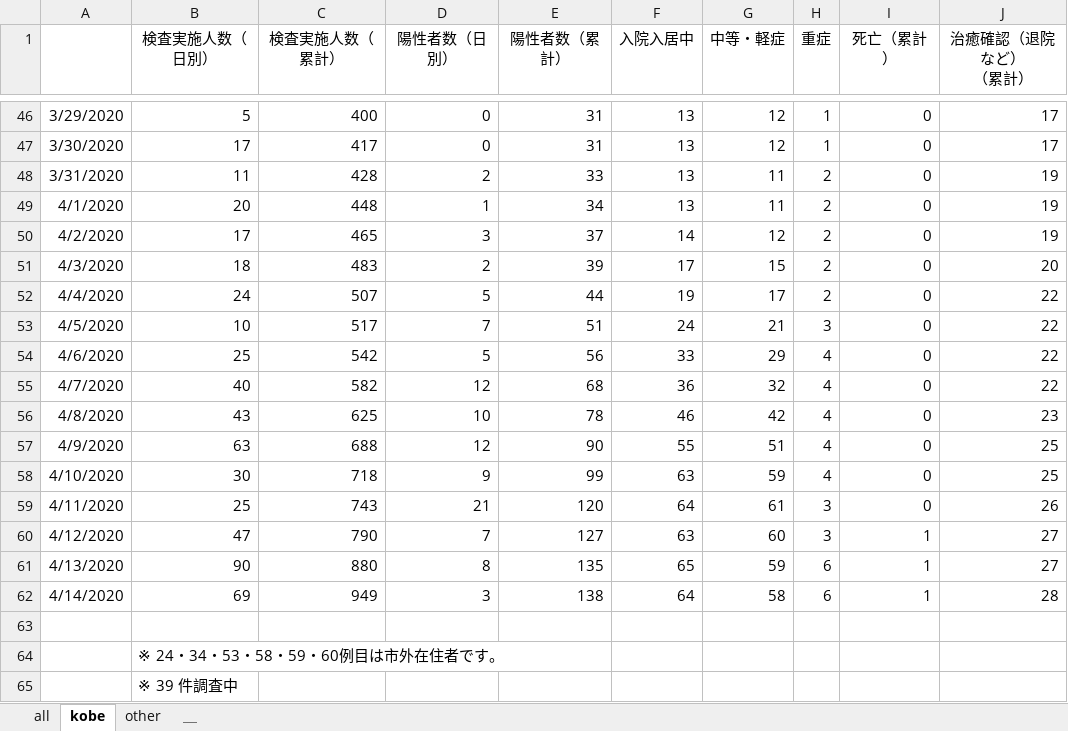
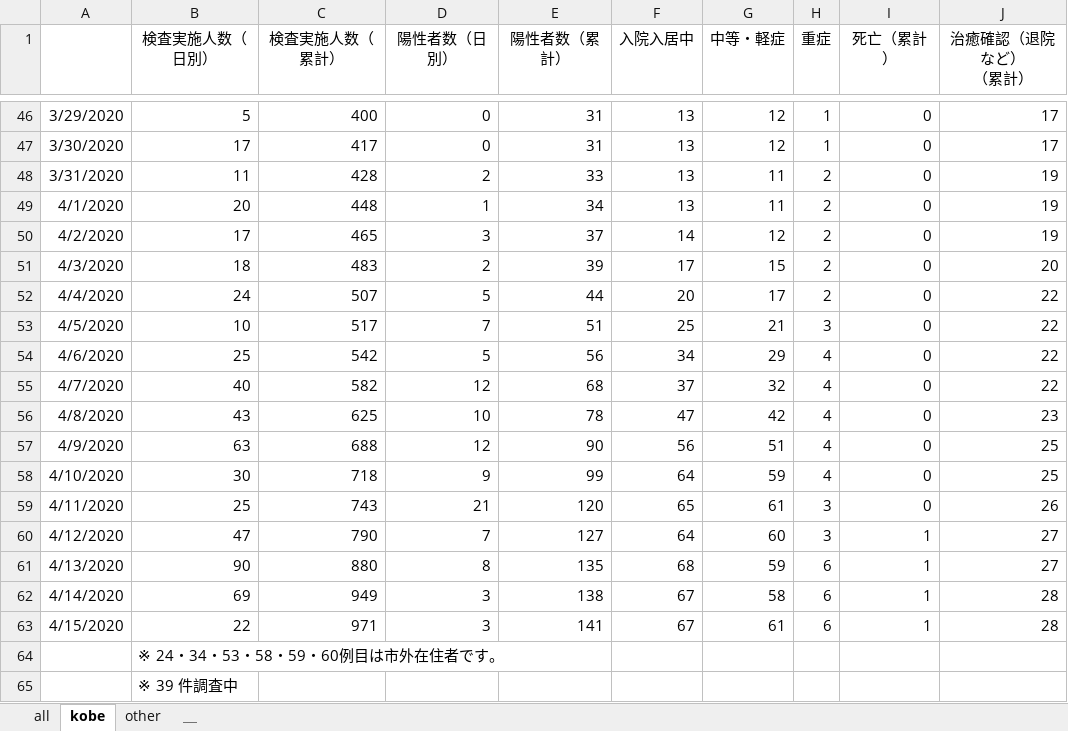
Before and after one commit to y-chan/covid19kobe-scraping, an Excel workbook: kansensya_pcr.xlsx, sheet kobe, drawn as a sheet; only a part is shown, gaps mark what is left out; values as stored, in another font and other column widths than the file's, no borders; the diff names each change by its address in the sheet, - before the commit and + after, or states it on an @@ line.

```diff
--- a/kansensya_pcr.xlsx (sheet kobe)
+++ b/kansensya_pcr.xlsx (sheet kobe)
-F52 (入院入居中): 19
+F52 (入院入居中): 20
-F53 (入院入居中): 24
+F53 (入院入居中): 25
-F54 (入院入居中): 33
+F54 (入院入居中): 34
-F55 (入院入居中): 36
+F55 (入院入居中): 37
-F56 (入院入居中): 46
+F56 (入院入居中): 47
-F57 (入院入居中): 55
+F57 (入院入居中): 56
-F58 (入院入居中): 63
+F58 (入院入居中): 64
-F59 (入院入居中): 64
+F59 (入院入居中): 65
-F60 (入院入居中): 63
+F60 (入院入居中): 64
-F61 (入院入居中): 65
+F61 (入院入居中): 68
-F62 (入院入居中): 64
+F62 (入院入居中): 67
-row 63: (empty)
+row 63: 4/15/2020 | 22 | 971 | 3 | 141 | 67 | 61 | 6 | 1 | 28
```
Also changed, not shown: sheet other, 3 other files.
